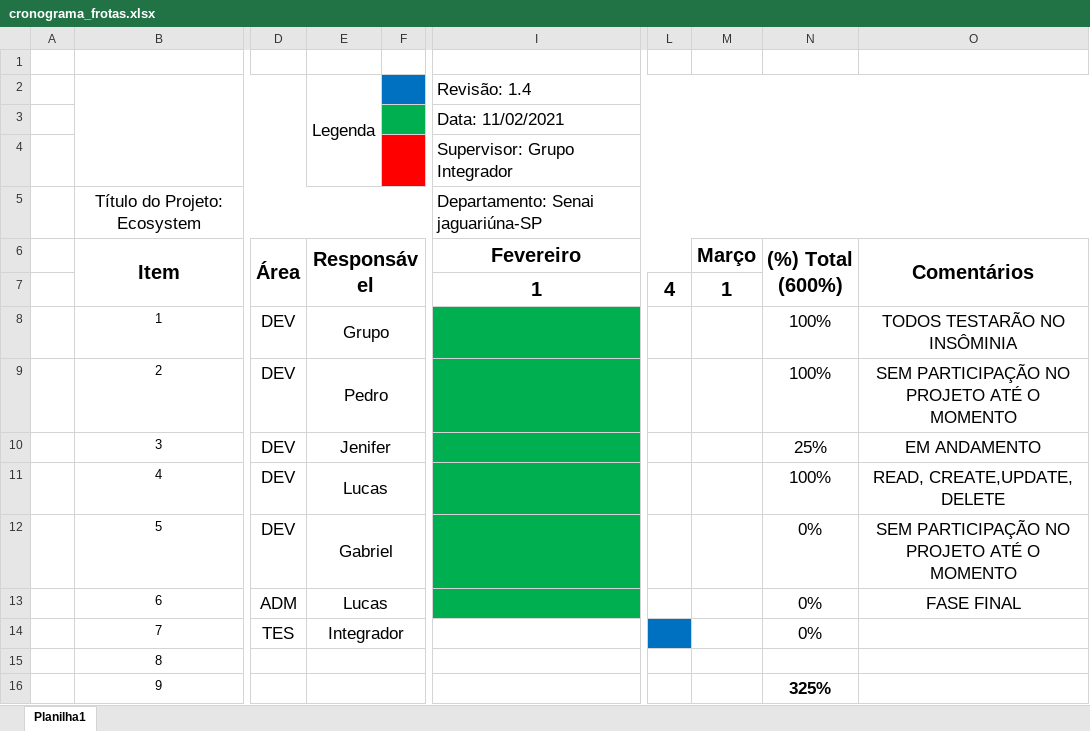
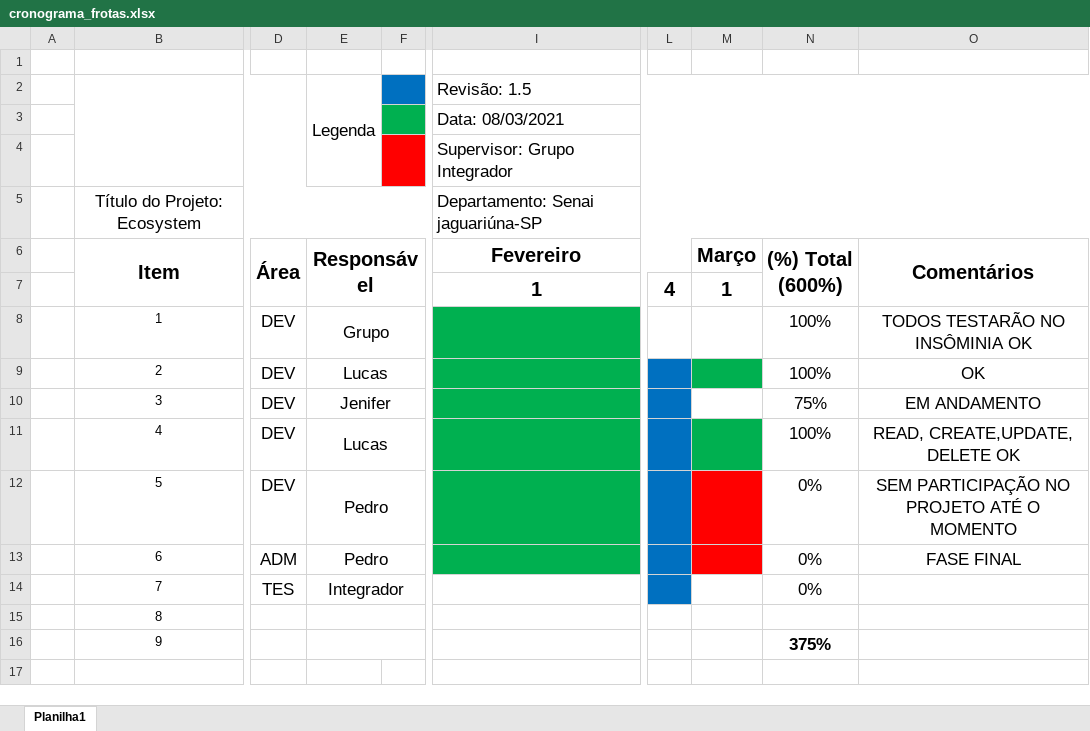
Before and after one commit to Robesio/ecosystem, an Excel workbook: missao-frotas/materiais/cronograma_frotas.xlsx, sheet Planilha1, drawn as a sheet; only a part is shown, gaps mark what is left out; values as stored, in another font and other column widths than the file's, no borders; charts and pictures not drawn; the diff names each change by its address in the sheet, - before the commit and + after, or states it on an @@ line.

```diff
--- a/missao-frotas/materiais/cronograma_frotas.xlsx (sheet Planilha1)
+++ b/missao-frotas/materiais/cronograma_frotas.xlsx (sheet Planilha1)
-I2 (Fevereiro): Revisão: 1.4
+I2 (Fevereiro): Revisão: 1.5
-I3 (Fevereiro): Data: 11/02/2021
+I3 (Fevereiro): Data: 08/03/2021
-O8 (Comentários): TODOS TESTARÃO NO INSÔMINIA
+O8 (Comentários): TODOS TESTARÃO NO INSÔMINIA OK
-E9 (Responsável): Pedro
+E9 (Responsável): Lucas
-L9:L13 fill: none
+L9:L13 fill: #0070C0
-M9 fill: none
+M9 fill: #00B050
-O9 (Comentários): SEM PARTICIPAÇÃO NO PROJETO ATÉ O MOMENTO
+O9 (Comentários): OK
-N10 ((%) Total (600%)): 25%
+N10 ((%) Total (600%)): 75%
-M11 fill: none
+M11 fill: #00B050
-O11 (Comentários): READ, CREATE,UPDATE, DELETE
+O11 (Comentários): READ, CREATE,UPDATE, DELETE OK
-E12 (Responsável): Gabriel
+E12 (Responsável): Pedro
-M12:M13 fill: none
+M12:M13 fill: #FF0000
-E13 (Responsável): Lucas
+E13 (Responsável): Pedro
-N16 ((%) Total (600%)): 325%
+N16 ((%) Total (600%)): 375%
```
Also changed, not shown: charts or pictures, missao-chamados/materiais/cronograma_chamados.xlsx, missao-rotas/materiais/cronograma_rotas.xlsx.
